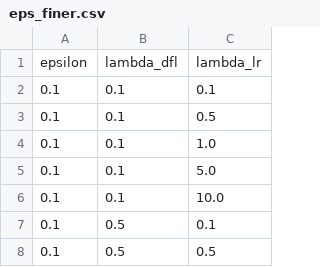
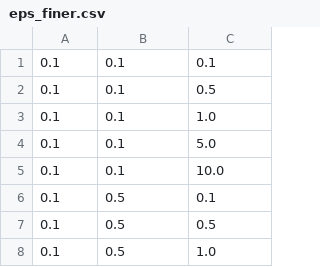
Before and after one commit to krishnacharya/dfldp, a CSV file: experiments/eps_finer.csv, drawn as a sheet; only a part is shown; the shorter side is filled out with more unchanged rows.

Commit message:
adds finer eps and c

```diff
--- a/experiments/eps_finer.csv
+++ b/experiments/eps_finer.csv
@@ -1,2 +1 @@
-epsilon,lambda_dfl,lambda_lr
 0.1,0.1,0.1
```
Also changed, not shown: 4 other files.
